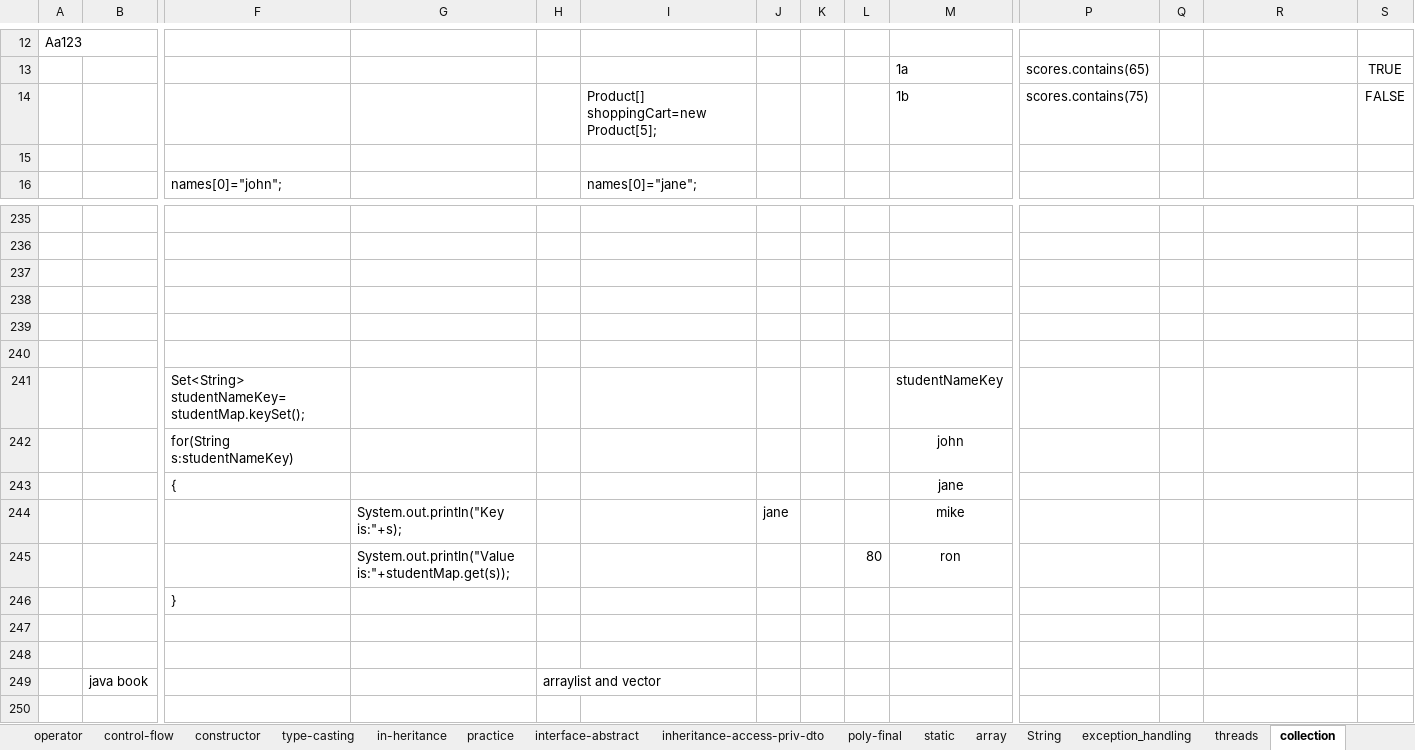
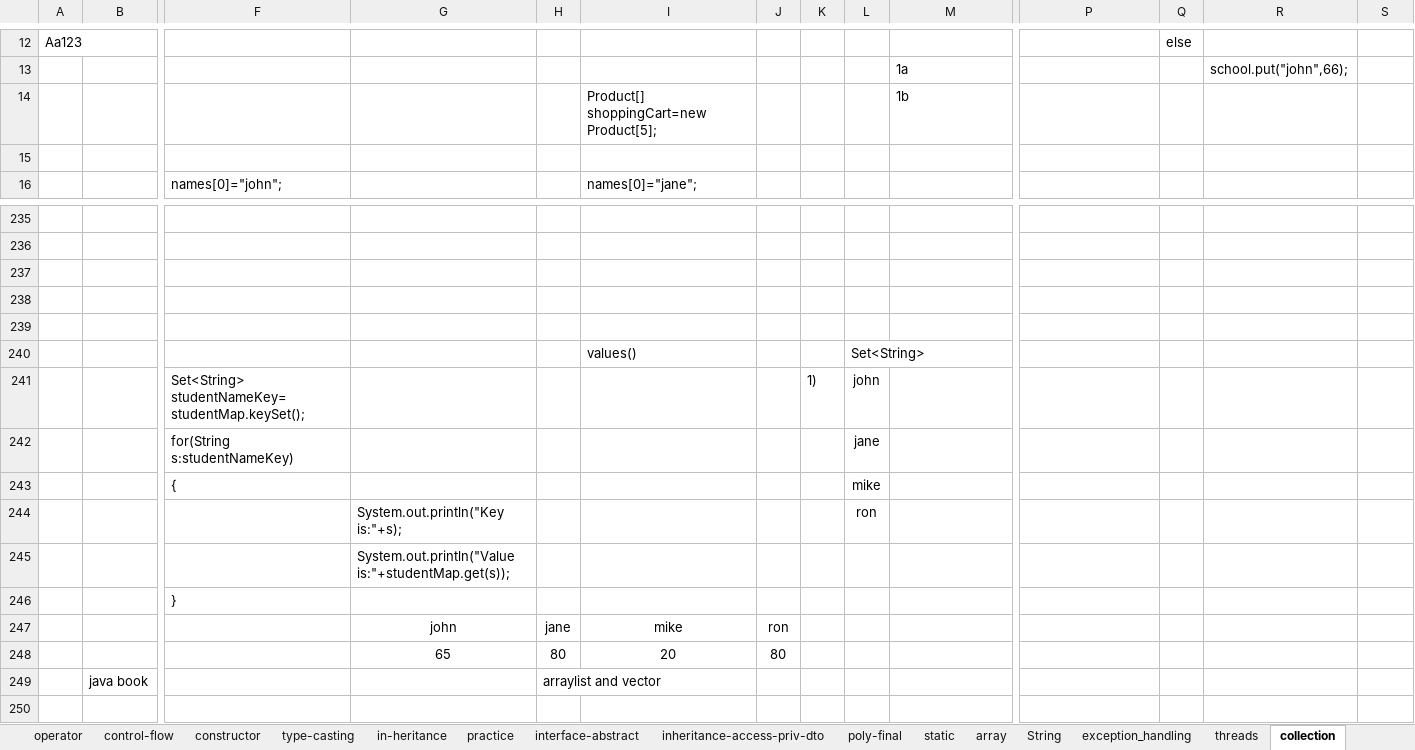
Before and after one commit to thinkcodegravity/dec24java, an Excel workbook: java_latest_st.xlsx, sheet collection, drawn as a sheet; only a part is shown, gaps mark what is left out; values as stored, in another font and other column widths than the file's, no borders; 1 other sheet too large or unreadable and not compared; removed rows and columns are numbered as before the commit, all else as after; rows hold the shown columns only; the diff covers the shown part only; the diff names each change by its address in the sheet, - before the commit and + after, or states it on an @@ line.

```diff
--- a/java_latest_st.xlsx (sheet collection)
+++ b/java_latest_st.xlsx (sheet collection)
-Q12: (empty)
+Q12: else
-P13: scores.contains(65)
+P13: (empty)
-R13: (empty)
+R13: school.put("john",66);
-S13: TRUE
+S13: (empty)
-P14: scores.contains(75)
+P14: (empty)
-S14: FALSE
+S14: (empty)
-row 240: (empty)
+row 240:  |  |  |  |  | values() |  |  | Set<String>
-row 241:  |  | Set<String> studentNameKey=studentMap.keySet(); |  |  |  |  |  |  | studentNameKey
-row 242:  |  | for(String s:studentNameKey) |  |  |  |  |  |  | john
+row 241:  |  | Set<String> studentNameKey=studentMap.keySet(); |  |  |  |  | 1) | john
+row 242:  |  | for(String s:studentNameKey) |  |  |  |  |  | jane
-L243: (empty)
+L243: mike
-M243: jane
+M243: (empty)
-J244: jane
+J244: (empty)
-L244: (empty)
+L244: ron
-M244: mike
+M244: (empty)
-L245: 80
+L245: (empty)
-M245: ron
+M245: (empty)
-row 247: (empty)
+row 247:  |  |  | john | jane | mike | ron
-row 248: (empty)
+row 248:  |  |  | 65 | 80 | 20 | 80
```
Also changed, not shown: 1 added row, 1 removed row, 30 edited cells and cell formats elsewhere in this sheet, other sheet tabs, 4 other files.
